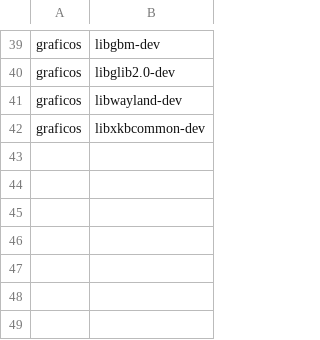
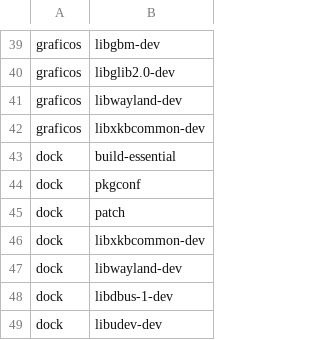
Before and after one commit to vitoriamariadb/MeowSystem, a TSV file: assets/pacotes/compilar.tsv, drawn as a sheet; only a part is shown, gaps mark what is left out.

Commit message:
feat(dock): a dock casa a janela derivada por padrão, numa build própria (P236, parte 1)
O cosmic-app-list casa a janela com o .desktop pela crate freedesktop-desktop-entry e, sem achar,
mostra a engrenagem: o diálogo com.system76.CosmicFilesDialog não ganhava o ícone do Arquivos. O
patch cosmic-app-list-casamento-por-padrao.patch põe uma segunda tentativa que só roda depois de o
casamento exato falhar duas vezes (antes e depois de reler os .desktop): o mesmo id sem diferenciar
maiúscula, o id sem um sufixo de papel (Dialog, Portal, Prompt, Prompter, Helper, Agent, com ou sem
. ou - antes) e o .desktop do prefixo de domínio reverso mais longo, só quando é um. Quinze testes
de unidade vão no próprio patch; cargo test -p cosmic-app-list passa no 6f89bfa com o patch.

Pela decisão 54 a correção de outro assunto cria a sua build: patches/dock.series e
patches/dock.versao, que fixa a versão instalada (1.11.0~1793636322~24.04~6f89bfa) no commit
6f89bfa3f9d1 do pop-os/cosmic-applets, porque o apt já não serve o fonte dela. O scripts/dock.sh
baixa o commit que a versão diz, roda o dry-run -F0, compila só o cosmic-app-list com o Cargo.lock
travado e guarda o binário com marcador e digital; o shim em ~/.local/bin/cosmic-app-list, que o
PATH do cosmic-panel acha antes do /usr/bin, cai na dock do pacote quando o build some, não
confere ou cai duas vezes na subida. O garantir_builds pende e compila, o install ganha a
etapa_dock, o doctor a conferência dock, o meow o verbo dock, o desinstalar reverte, e DOCK="sim"
entra no meow.conf.exemplo, no chave-etapa, no espaço e no grupo de compilar.

Co-authored-by: vitoriamariadb <vitoriamaria.sds@gmail.com>

```diff
--- a/assets/pacotes/compilar.tsv
+++ b/assets/pacotes/compilar.tsv
@@ -42 +42,8 @@ graficos	libwayland-dev
 graficos	libxkbcommon-dev
+dock	build-essential
+dock	pkgconf
+dock	patch
+dock	libxkbcommon-dev
+dock	libwayland-dev
+dock	libdbus-1-dev
+dock	libudev-dev
```
Also changed, not shown: assets/contratos/chave-etapa.tsv, assets/contratos/espaco.tsv, 20 other files.
